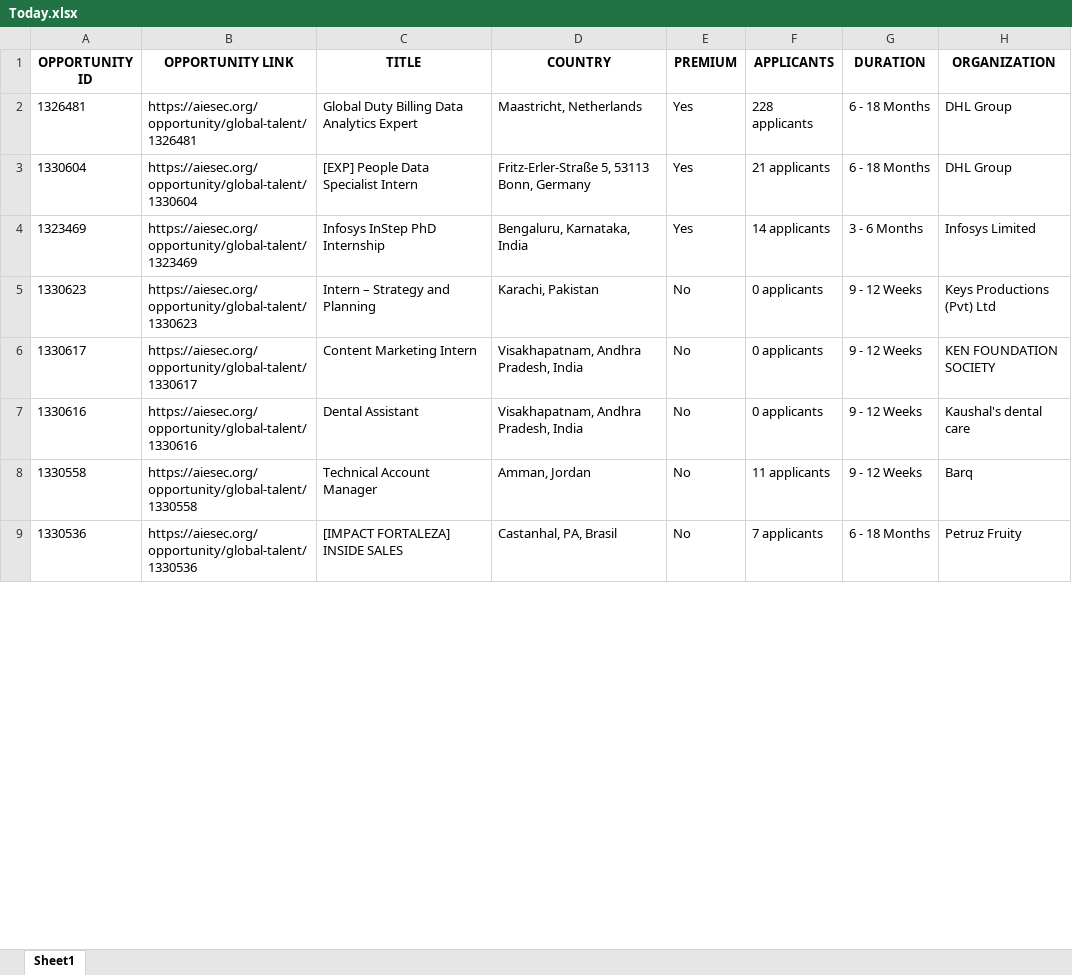
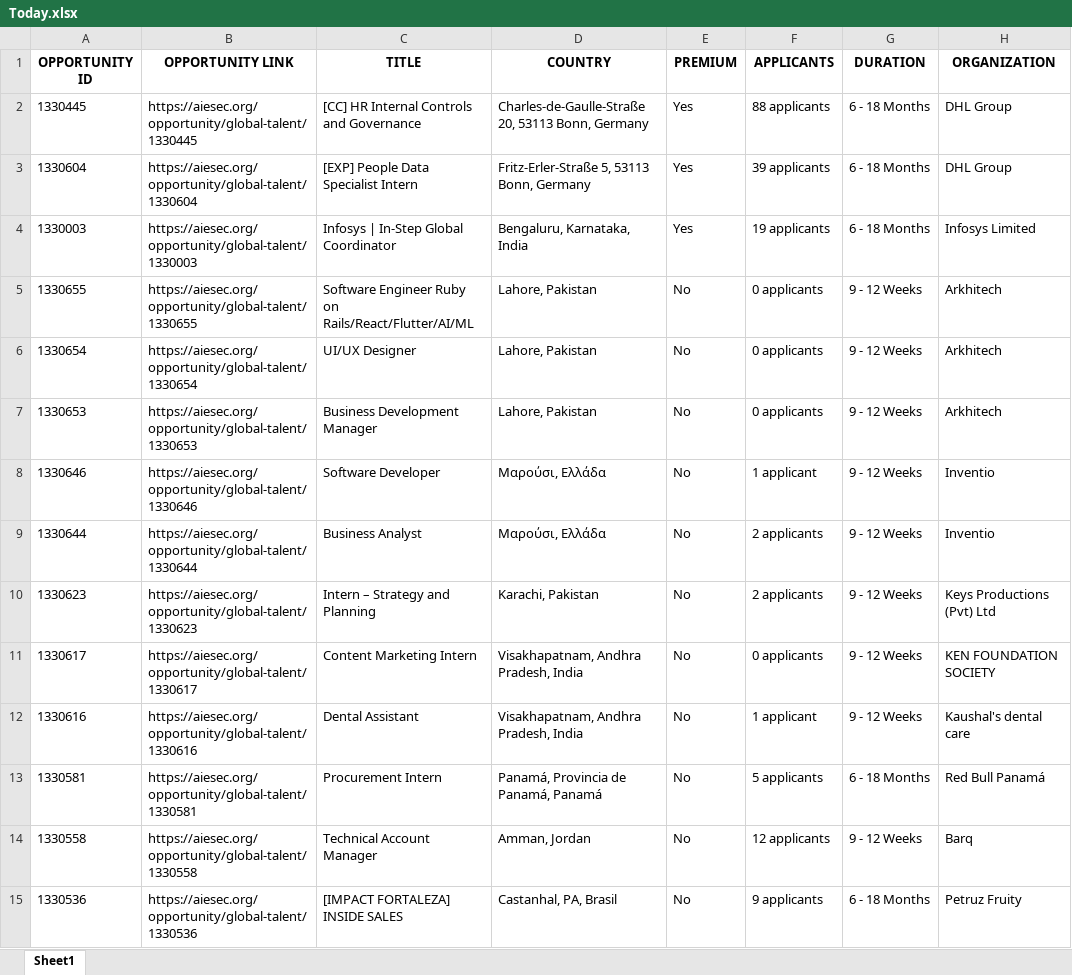
Before and after one commit to IbrahiimHassan/AIESEC_GUC, an Excel workbook: Today.xlsx, sheet Sheet1, drawn as a sheet; only a part is shown; values as stored, in another font and other column widths than the file's, no borders; addresses are those after the commit; the diff covers the shown part only; the diff names each change by its address in the sheet, - before the commit and + after, or states it on an @@ line.

```diff
--- a/Today.xlsx (sheet Sheet1)
+++ b/Today.xlsx (sheet Sheet1)
-A2 (OPPORTUNITY ID): 1326481
+A2 (OPPORTUNITY ID): 1330445
-B2 (OPPORTUNITY LINK): https://aiesec.org/opportunity/global-talent/1326481
+B2 (OPPORTUNITY LINK): https://aiesec.org/opportunity/global-talent/1330445
-C2 (TITLE): Global Duty Billing Data Analytics Expert
+C2 (TITLE): [CC] HR Internal Controls and Governance
-D2 (COUNTRY): Maastricht, Netherlands
+D2 (COUNTRY): Charles-de-Gaulle-Straße 20, 53113 Bonn, Germany
-F2 (APPLICANTS): 228 applicants
+F2 (APPLICANTS): 88 applicants
-F3 (APPLICANTS): 21 applicants
+F3 (APPLICANTS): 39 applicants
@@ row 4 moved to row 274: 1323469 @@
@@ row 57 moved to row 4: 1330003 @@
+row 5: 1330655 | https://aiesec.org/opportunity/global-talent/1330655 | Software Engineer Ruby on Rails/React/Flutter/AI/ML | Lahore, Pakistan | No | 0 applicants | 9 - 12 Weeks | Arkhitech
+row 6: 1330654 | https://aiesec.org/opportunity/global-talent/1330654 | UI/UX Designer | Lahore, Pakistan | No | 0 applicants | 9 - 12 Weeks | Arkhitech
+row 7: 1330653 | https://aiesec.org/opportunity/global-talent/1330653 | Business Development Manager | Lahore, Pakistan | No | 0 applicants | 9 - 12 Weeks | Arkhitech
+row 8: 1330646 | https://aiesec.org/opportunity/global-talent/1330646 | Software Developer | Μαρούσι, Ελλάδα | No | 1 applicant | 9 - 12 Weeks | Inventio
+row 9: 1330644 | https://aiesec.org/opportunity/global-talent/1330644 | Business Analyst | Μαρούσι, Ελλάδα | No | 2 applicants | 9 - 12 Weeks | Inventio
-F10 (APPLICANTS): 0 applicants
+F10 (APPLICANTS): 2 applicants
-F12 (APPLICANTS): 0 applicants
+F12 (APPLICANTS): 1 applicant
+row 13: 1330581 | https://aiesec.org/opportunity/global-talent/1330581 | Procurement Intern | Panamá, Provincia de Panamá, Panamá | No | 5 applicants | 6 - 18 Months | Red Bull Panamá
-F14 (APPLICANTS): 11 applicants
+F14 (APPLICANTS): 12 applicants
-F15 (APPLICANTS): 7 applicants
+F15 (APPLICANTS): 9 applicants
```
Also changed, not shown: 6 added rows, 2 removed rows and 81 edited cells elsewhere in this sheet, New.xlsx, 1 other file.
